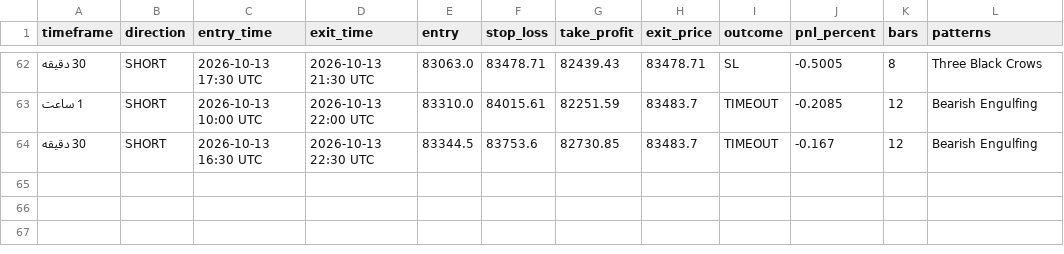
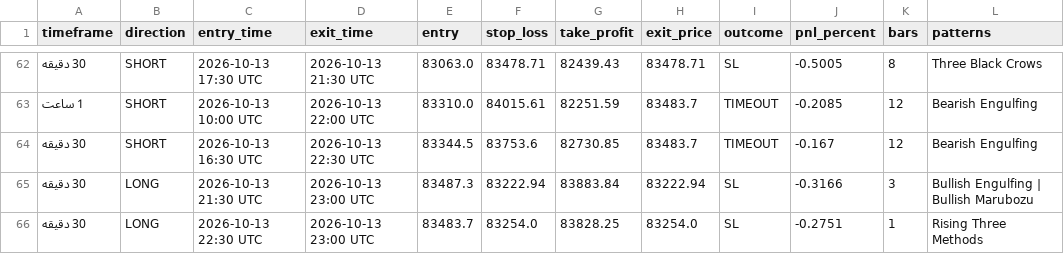
Before and after one commit to BTC21246/Btc40, a CSV file: evaluation_results.csv, drawn as a sheet; only a part is shown, gaps mark what is left out; the diff names each change by its address in the sheet, - before the commit and + after, or states it on an @@ line.

Commit message:
Auto-sync BTC40 evaluation 2026-10-14 03:05

```diff
--- a/evaluation_results.csv
+++ b/evaluation_results.csv
+row 65: 30 دقیقه | LONG | 2026-10-13 21:30 UTC | 2026-10-13 23:00 UTC | 83487.3 | 83222.94 | 83883.84 | 83222.94 | SL | -0.3166 | 3 | Bullish Engulfing | Bullish Marubozu
+row 66: 30 دقیقه | LONG | 2026-10-13 22:30 UTC | 2026-10-13 23:00 UTC | 83483.7 | 83254.0 | 83828.25 | 83254.0 | SL | -0.2751 | 1 | Rising Three Methods
```
Also changed, not shown: 1 other file.
